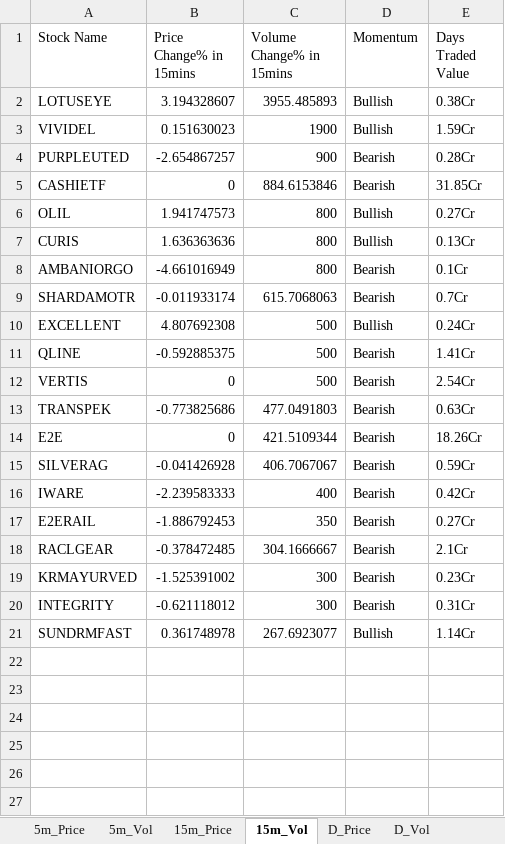
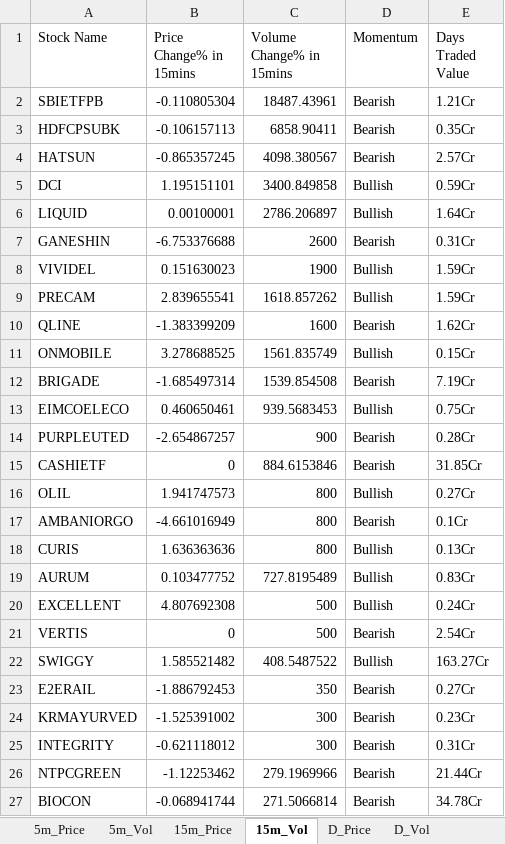
Before and after one commit to srbsharma92/priceAction2, an Excel workbook: data/live_data.xlsx, sheet 15m_Vol, drawn as a sheet; values as stored, in another font and other column widths than the file's, no borders; removed rows and columns are numbered as before the commit, all else as after; the diff names each change by its address in the sheet, - before the commit and + after, or states it on an @@ line.

```diff
--- a/data/live_data.xlsx (sheet 15m_Vol)
+++ b/data/live_data.xlsx (sheet 15m_Vol)
-row 2: LOTUSEYE | 3.194328607 | 3955.485893 | Bullish | 0.38Cr
+row 2: SBIETFPB | -0.110805304 | 18487.43961 | Bearish | 1.21Cr
+row 3: HDFCPSUBK | -0.106157113 | 6858.90411 | Bearish | 0.35Cr
+row 4: HATSUN | -0.865357245 | 4098.380567 | Bearish | 2.57Cr
+row 5: DCI | 1.195151101 | 3400.849858 | Bullish | 0.59Cr
+row 6: LIQUID | 0.00100001 | 2786.206897 | Bullish | 1.64Cr
+row 7: GANESHIN | -6.753376688 | 2600 | Bearish | 0.31Cr
+row 9: PRECAM | 2.839655541 | 1618.857262 | Bullish | 1.59Cr
+row 10: QLINE | -1.383399209 | 1600 | Bearish | 1.62Cr
+row 11: ONMOBILE | 3.278688525 | 1561.835749 | Bullish | 0.15Cr
+row 12: BRIGADE | -1.685497314 | 1539.854508 | Bearish | 7.19Cr
+row 13: EIMCOELECO | 0.460650461 | 939.5683453 | Bullish | 0.75Cr
@@ row 8 moved to row 17: AMBANIORGO @@
-row 9: SHARDAMOTR | -0.011933174 | 615.7068063 | Bearish | 0.7Cr
+row 19: AURUM | 0.103477752 | 727.8195489 | Bullish | 0.83Cr
-row 11: QLINE | -0.592885375 | 500 | Bearish | 1.41Cr
-row 13: TRANSPEK | -0.773825686 | 477.0491803 | Bearish | 0.63Cr
-row 14: E2E | 0 | 421.5109344 | Bearish | 18.26Cr
-row 15: SILVERAG | -0.041426928 | 406.7067067 | Bearish | 0.59Cr
-row 16: IWARE | -2.239583333 | 400 | Bearish | 0.42Cr
+row 22: SWIGGY | 1.585521482 | 408.5487522 | Bullish | 163.27Cr
-row 18: RACLGEAR | -0.378472485 | 304.1666667 | Bearish | 2.1Cr
-row 21: SUNDRMFAST | 0.361748978 | 267.6923077 | Bullish | 1.14Cr
+row 26: NTPCGREEN | -1.12253462 | 279.1969966 | Bearish | 21.44Cr
+row 27: BIOCON | -0.068941744 | 271.5066814 | Bearish | 34.78Cr
```
Also changed, not shown: sheet D_Price, sheet 5m_Vol, sheet D_Vol, sheet 15m_Price, sheet 5m_Price, sheet Opening, 1 more sheet.
